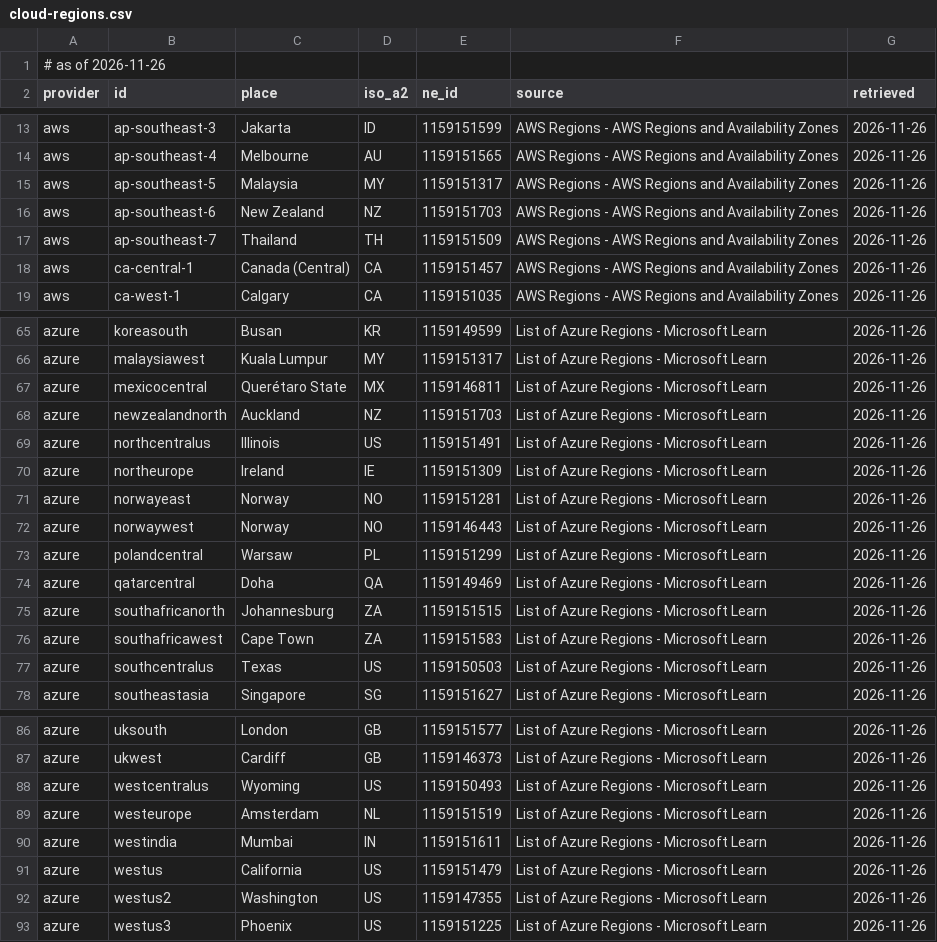
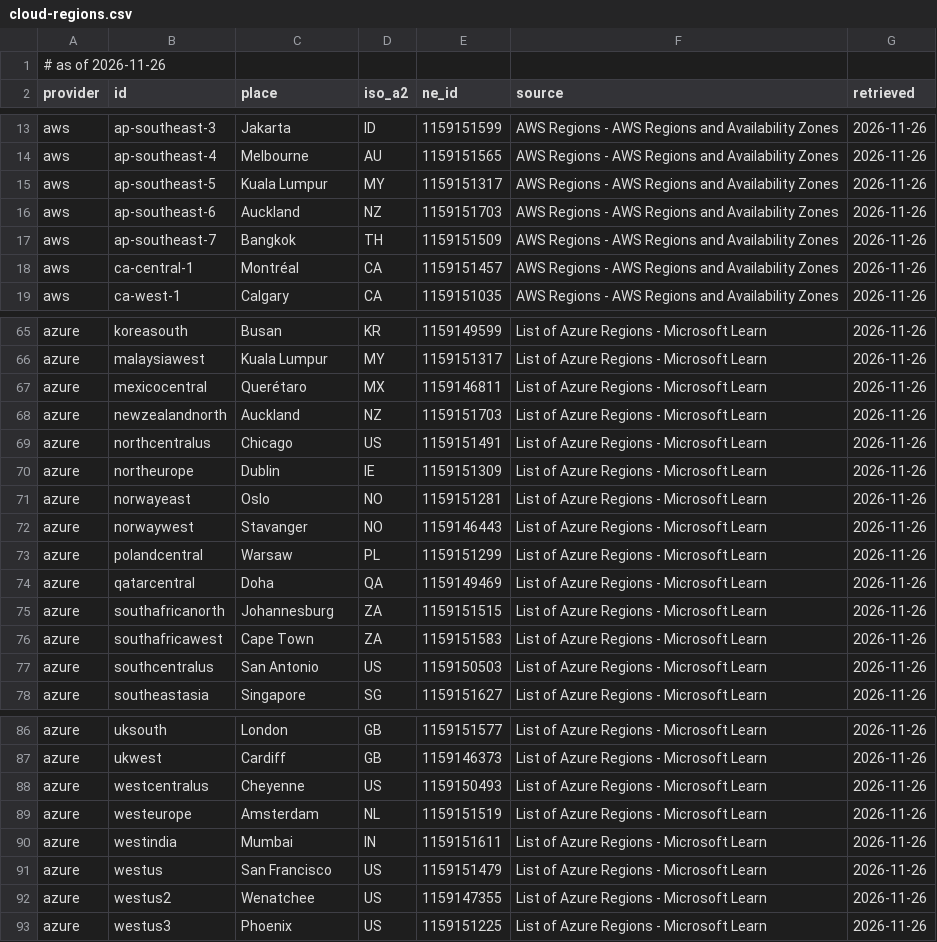
Before and after one commit to digitalis-io/pulsus-dash, a CSV file: tools/geo/cloud-regions.csv, drawn as a sheet; only a part is shown, gaps mark what is left out; the diff covers the shown part only.

Commit message:
fix: #231 curated cities for cloud regions located only by a country or state

```diff
--- a/tools/geo/cloud-regions.csv
+++ b/tools/geo/cloud-regions.csv
@@ -14,6 +14,6 @@ aws,ap-southeast-3,Jakarta,ID,1159151599,AWS Regions - AWS Regions and Availabil
 aws,ap-southeast-4,Melbourne,AU,1159151565,AWS Regions - AWS Regions and Availability Zones,2026-11-26
-aws,ap-southeast-5,Malaysia,MY,1159151317,AWS Regions - AWS Regions and Availability Zones,2026-11-26
-aws,ap-southeast-6,New Zealand,NZ,1159151703,AWS Regions - AWS Regions and Availability Zones,2026-11-26
-aws,ap-southeast-7,Thailand,TH,1159151509,AWS Regions - AWS Regions and Availability Zones,2026-11-26
-aws,ca-central-1,Canada (Central),CA,1159151457,AWS Regions - AWS Regions and Availability Zones,2026-11-26
+aws,ap-southeast-5,Kuala Lumpur,MY,1159151317,AWS Regions - AWS Regions and Availability Zones,2026-11-26
+aws,ap-southeast-6,Auckland,NZ,1159151703,AWS Regions - AWS Regions and Availability Zones,2026-11-26
+aws,ap-southeast-7,Bangkok,TH,1159151509,AWS Regions - AWS Regions and Availability Zones,2026-11-26
+aws,ca-central-1,Montréal,CA,1159151457,AWS Regions - AWS Regions and Availability Zones,2026-11-26
 aws,ca-west-1,Calgary,CA,1159151035,AWS Regions - AWS Regions and Availability Zones,2026-11-26
@@ -66,8 +66,8 @@ azure,koreasouth,Busan,KR,1159149599,List of Azure Regions - Microsoft Learn,202
 azure,malaysiawest,Kuala Lumpur,MY,1159151317,List of Azure Regions - Microsoft Learn,2026-11-26
-azure,mexicocentral,Querétaro State,MX,1159146811,List of Azure Regions - Microsoft Learn,2026-11-26
+azure,mexicocentral,Querétaro,MX,1159146811,List of Azure Regions - Microsoft Learn,2026-11-26
 azure,newzealandnorth,Auckland,NZ,1159151703,List of Azure Regions - Microsoft Learn,2026-11-26
-azure,northcentralus,Illinois,US,1159151491,List of Azure Regions - Microsoft Learn,2026-11-26
-azure,northeurope,Ireland,IE,1159151309,List of Azure Regions - Microsoft Learn,2026-11-26
-azure,norwayeast,Norway,NO,1159151281,List of Azure Regions - Microsoft Learn,2026-11-26
-azure,norwaywest,Norway,NO,1159146443,List of Azure Regions - Microsoft Learn,2026-11-26
+azure,northcentralus,Chicago,US,1159151491,List of Azure Regions - Microsoft Learn,2026-11-26
+azure,northeurope,Dublin,IE,1159151309,List of Azure Regions - Microsoft Learn,2026-11-26
+azure,norwayeast,Oslo,NO,1159151281,List of Azure Regions - Microsoft Learn,2026-11-26
+azure,norwaywest,Stavanger,NO,1159146443,List of Azure Regions - Microsoft Learn,2026-11-26
 azure,polandcentral,Warsaw,PL,1159151299,List of Azure Regions - Microsoft Learn,2026-11-26
@@ -76,3 +76,3 @@ azure,southafricanorth,Johannesburg,ZA,1159151515,List of Azure Regions - Micros
 azure,southafricawest,Cape Town,ZA,1159151583,List of Azure Regions - Microsoft Learn,2026-11-26
-azure,southcentralus,Texas,US,1159150503,List of Azure Regions - Microsoft Learn,2026-11-26
+azure,southcentralus,San Antonio,US,1159150503,List of Azure Regions - Microsoft Learn,2026-11-26
 azure,southeastasia,Singapore,SG,1159151627,List of Azure Regions - Microsoft Learn,2026-11-26
@@ -87,7 +87,7 @@ azure,uksouth,London,GB,1159151577,List of Azure Regions - Microsoft Learn,2026-
 azure,ukwest,Cardiff,GB,1159146373,List of Azure Regions - Microsoft Learn,2026-11-26
-azure,westcentralus,Wyoming,US,1159150493,List of Azure Regions - Microsoft Learn,2026-11-26
+azure,westcentralus,Cheyenne,US,1159150493,List of Azure Regions - Microsoft Learn,2026-11-26
 azure,westeurope,Amsterdam,NL,1159151519,List of Azure Regions - Microsoft Learn,2026-11-26
 azure,westindia,Mumbai,IN,1159151611,List of Azure Regions - Microsoft Learn,2026-11-26
-azure,westus,California,US,1159151479,List of Azure Regions - Microsoft Learn,2026-11-26
-azure,westus2,Washington,US,1159147355,List of Azure Regions - Microsoft Learn,2026-11-26
+azure,westus,San Francisco,US,1159151479,List of Azure Regions - Microsoft Learn,2026-11-26
+azure,westus2,Wenatchee,US,1159147355,List of Azure Regions - Microsoft Learn,2026-11-26
 azure,westus3,Phoenix,US,1159151225,List of Azure Regions - Microsoft Learn,2026-11-26
```
Also changed, not shown: 17 edited cells elsewhere in this file, 6 other files.
